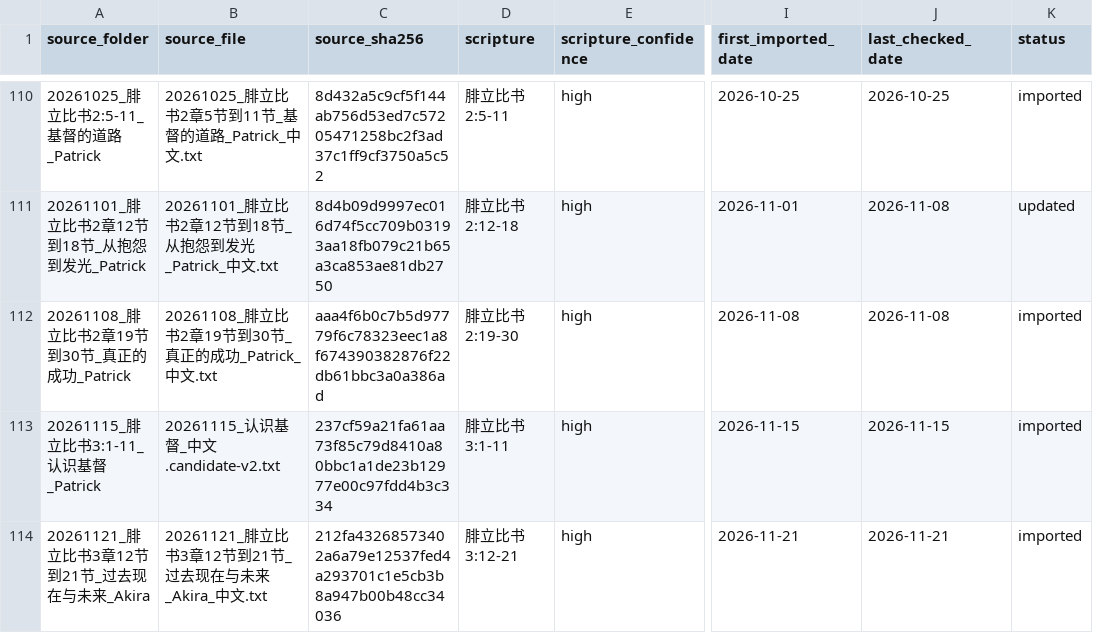
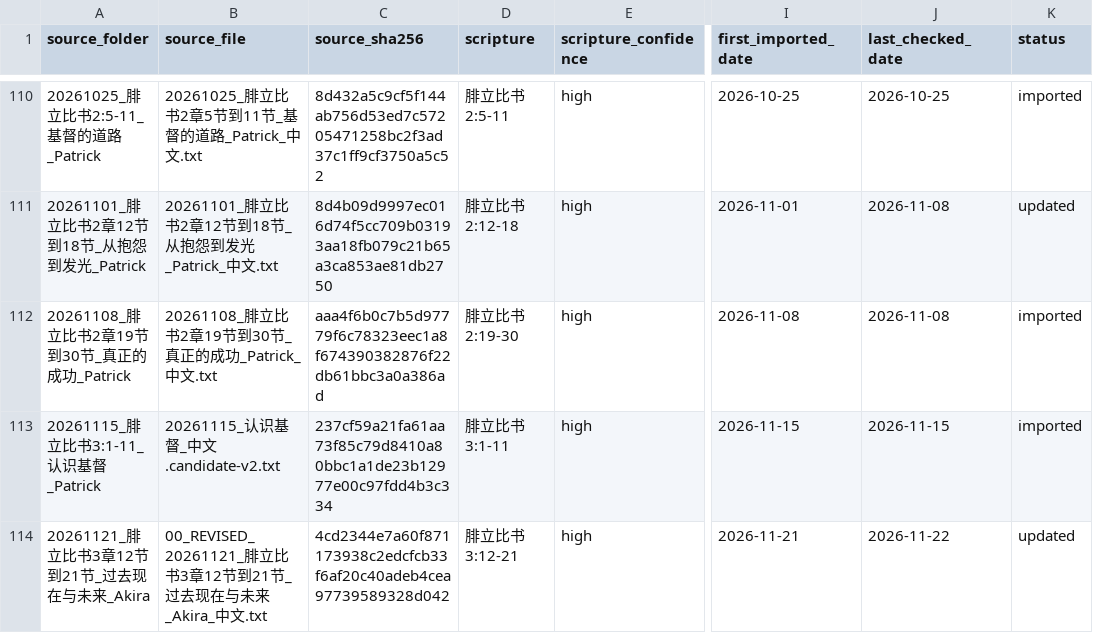
Before and after one commit to Ronnie0229/Ronnie0229.github.io, a CSV file: docs/内容整理报告/sermon-import-registry.csv, drawn as a sheet; only a part is shown, gaps mark what is left out; the diff names each change by its address in the sheet, - before the commit and + after, or states it on an @@ line.

```diff
--- a/docs/内容整理报告/sermon-import-registry.csv
+++ b/docs/内容整理报告/sermon-import-registry.csv
-B114 (source_file): 20261121_腓立比书…
+B114 (source_file): 00_REVISED_20261121_腓立比书…
-C114 (source_sha256): 212fa43268573402a6a79e12537fed4a293701c1e5cb3b8a947b00b48cc34036
+C114 (source_sha256): 4cd2344e7a60f871173938c2edcfcb33f6af20c40adeb4cea97739589328d042
-J114 (last_checked_date): 2026-11-21
+J114 (last_checked_date): 2026-11-22
-K114 (status): imported
+K114 (status): updated
```
Also changed, not shown: docs/内容整理报告/讲道文章目录.csv, 4 other files.
